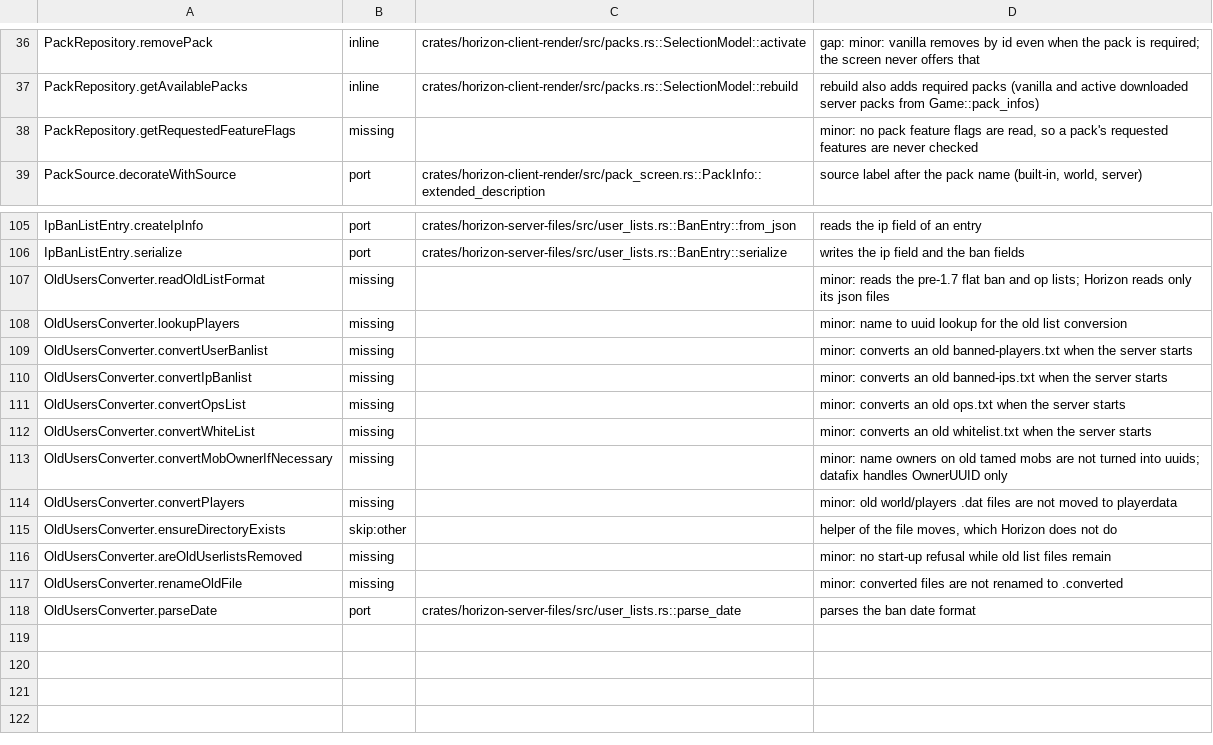
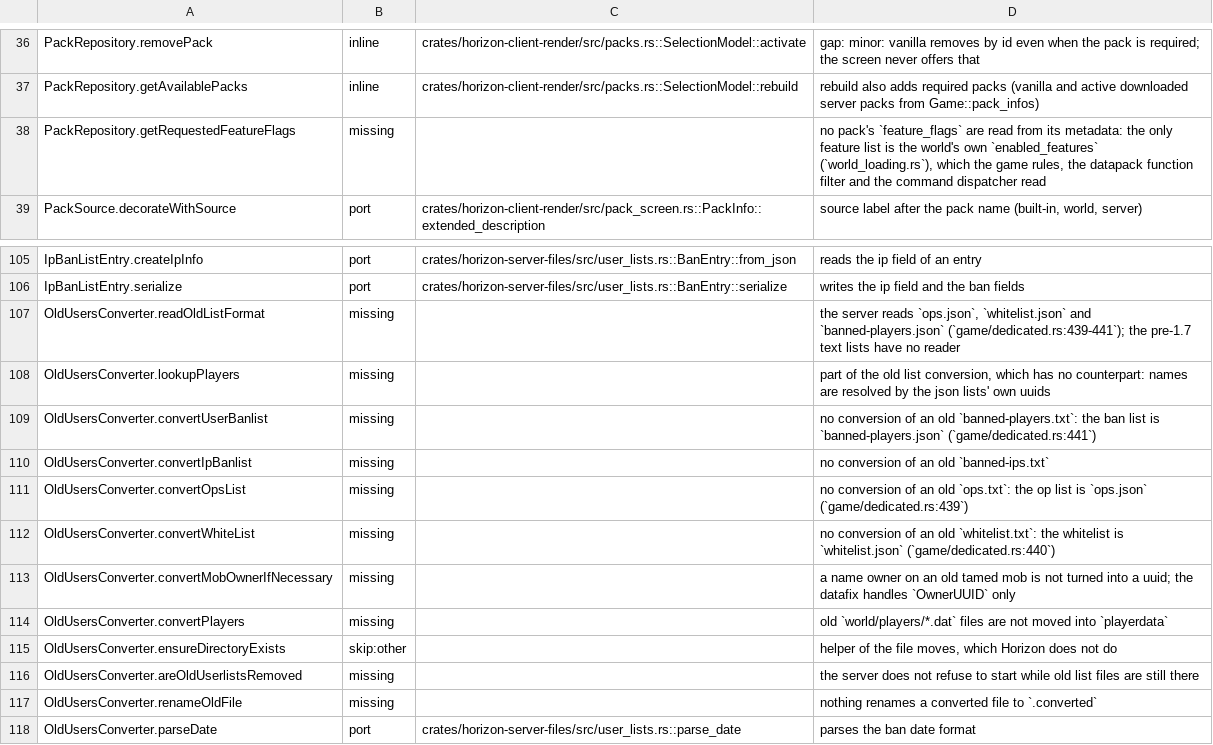
Before and after one commit to bunchy7s/horizon-offline, a TSV file: tools/port_map/rest-019.tsv, drawn as a sheet; only a part is shown, gaps mark what is left out.

Commit message:
port map: the pre-1.7 user lists and pack feature flags say where they stop
Eleven rows now name what the tree has instead: the server reads
`ops.json`, `whitelist.json` and `banned-players.json` from
`game/dedicated.rs` and nothing reads the pre-1.7 text lists, and the only
feature list anything reads is the world's own `enabled_features` (the game
rules, the datapack function filter and the command dispatcher), never a
pack's `feature_flags`.

```diff
--- a/tools/port_map/rest-019.tsv
+++ b/tools/port_map/rest-019.tsv
@@ -37,3 +37,3 @@ PackRepository.removePack	inline	crates/horizon-client-render/src/packs.rs::Sele
 PackRepository.getAvailablePacks	inline	crates/horizon-client-render/src/packs.rs::SelectionModel::rebuild	rebuild also adds required packs (vanilla and active downloaded server packs from Game::pack_infos)
-PackRepository.getRequestedFeatureFlags	missing		minor: no pack feature flags are read, so a pack's requested features are never checked
+PackRepository.getRequestedFeatureFlags	missing		no pack's `feature_flags` are read from its metadata: the only feature list is the world's own `enabled_features` (`world_loading.rs`), which the game rules, the datapack function filter and the command dispatcher read
 PackSource.decorateWithSource	port	crates/horizon-client-render/src/pack_screen.rs::PackInfo::extended_description	source label after the pack name (built-in, world, server)
@@ -106,13 +106,13 @@ IpBanListEntry.createIpInfo	port	crates/horizon-server-files/src/user_lists.rs::
 IpBanListEntry.serialize	port	crates/horizon-server-files/src/user_lists.rs::BanEntry::serialize	writes the ip field and the ban fields
-OldUsersConverter.readOldListFormat	missing		minor: reads the pre-1.7 flat ban and op lists; Horizon reads only its json files
-OldUsersConverter.lookupPlayers	missing		minor: name to uuid lookup for the old list conversion
-OldUsersConverter.convertUserBanlist	missing		minor: converts an old banned-players.txt when the server starts
-OldUsersConverter.convertIpBanlist	missing		minor: converts an old banned-ips.txt when the server starts
-OldUsersConverter.convertOpsList	missing		minor: converts an old ops.txt when the server starts
-OldUsersConverter.convertWhiteList	missing		minor: converts an old whitelist.txt when the server starts
-OldUsersConverter.convertMobOwnerIfNecessary	missing		minor: name owners on old tamed mobs are not turned into uuids; datafix handles OwnerUUID only
-OldUsersConverter.convertPlayers	missing		minor: old world/players .dat files are not moved to playerdata
+OldUsersConverter.readOldListFormat	missing		the server reads `ops.json`, `whitelist.json` and `banned-players.json` (`game/dedicated.rs:439-441`); the pre-1.7 text lists have no reader
+OldUsersConverter.lookupPlayers	missing		part of the old list conversion, which has no counterpart: names are resolved by the json lists' own uuids
+OldUsersConverter.convertUserBanlist	missing		no conversion of an old `banned-players.txt`: the ban list is `banned-players.json` (`game/dedicated.rs:441`)
+OldUsersConverter.convertIpBanlist	missing		no conversion of an old `banned-ips.txt`
+OldUsersConverter.convertOpsList	missing		no conversion of an old `ops.txt`: the op list is `ops.json` (`game/dedicated.rs:439`)
+OldUsersConverter.convertWhiteList	missing		no conversion of an old `whitelist.txt`: the whitelist is `whitelist.json` (`game/dedicated.rs:440`)
+OldUsersConverter.convertMobOwnerIfNecessary	missing		a name owner on an old tamed mob is not turned into a uuid; the datafix handles `OwnerUUID` only
+OldUsersConverter.convertPlayers	missing		old `world/players/*.dat` files are not moved into `playerdata`
 OldUsersConverter.ensureDirectoryExists	skip:other		helper of the file moves, which Horizon does not do
-OldUsersConverter.areOldUserlistsRemoved	missing		minor: no start-up refusal while old list files remain
-OldUsersConverter.renameOldFile	missing		minor: converted files are not renamed to .converted
+OldUsersConverter.areOldUserlistsRemoved	missing		the server does not refuse to start while old list files are still there
+OldUsersConverter.renameOldFile	missing		nothing renames a converted file to `.converted`
 OldUsersConverter.parseDate	port	crates/horizon-server-files/src/user_lists.rs::parse_date	parses the ban date format
```
